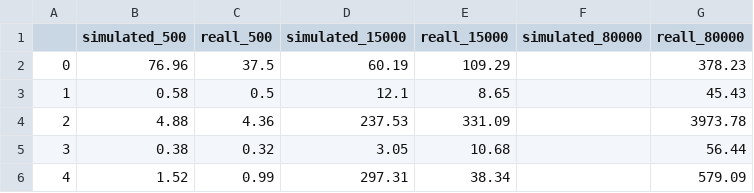
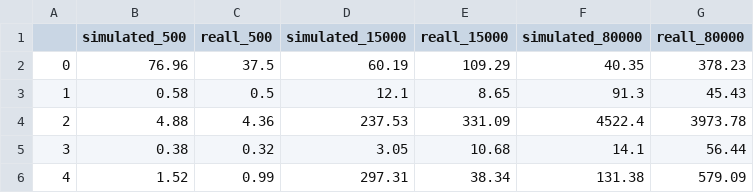
Before and after one commit to immunomind/bi2021spring, a CSV file: new_stage/time_performance.csv, drawn as a sheet.

Commit message:
add UMAP plots for simulated data

```diff
--- a/new_stage/time_performance.csv
+++ b/new_stage/time_performance.csv
@@ -1,6 +1,6 @@
 ,simulated_500,reall_500,simulated_15000,reall_15000,simulated_80000,reall_80000
-0,76.96,37.5,60.19,109.29,,378.23
-1,0.58,0.5,12.1,8.65,,45.43
-2,4.88,4.36,237.53,331.09,,3973.78
-3,0.38,0.32,3.05,10.68,,56.44
-4,1.52,0.99,297.31,38.34,,579.09
+0,76.96,37.5,60.19,109.29,40.35,378.23
+1,0.58,0.5,12.1,8.65,91.3,45.43
+2,4.88,4.36,237.53,331.09,4522.4,3973.78
+3,0.38,0.32,3.05,10.68,14.1,56.44
+4,1.52,0.99,297.31,38.34,131.38,579.09
```
Also changed, not shown: 41 other files.
